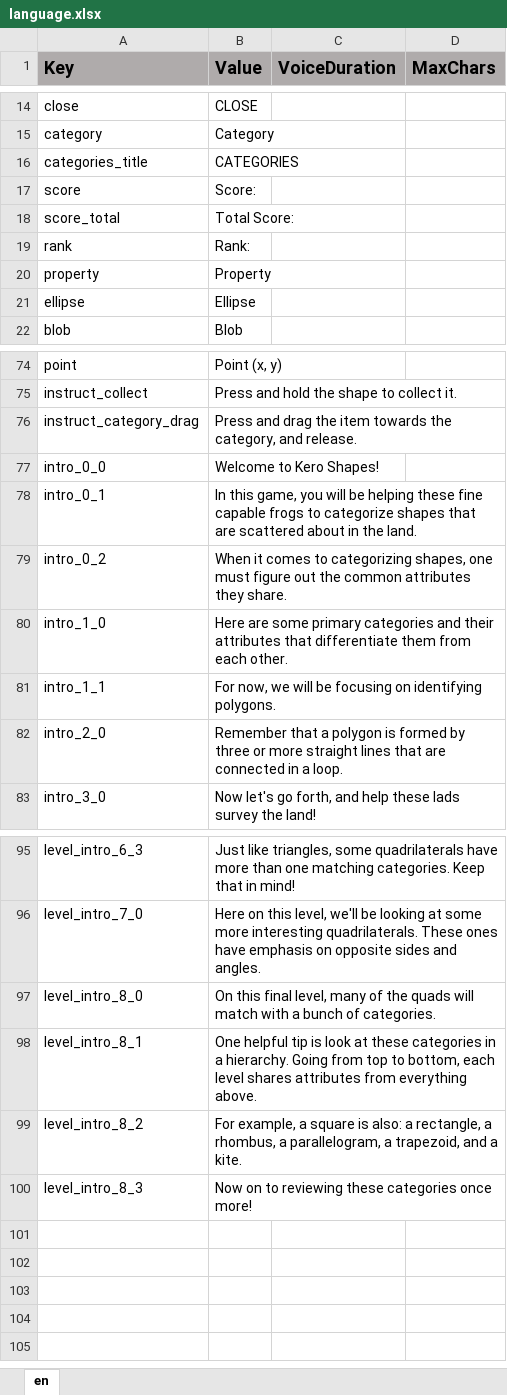
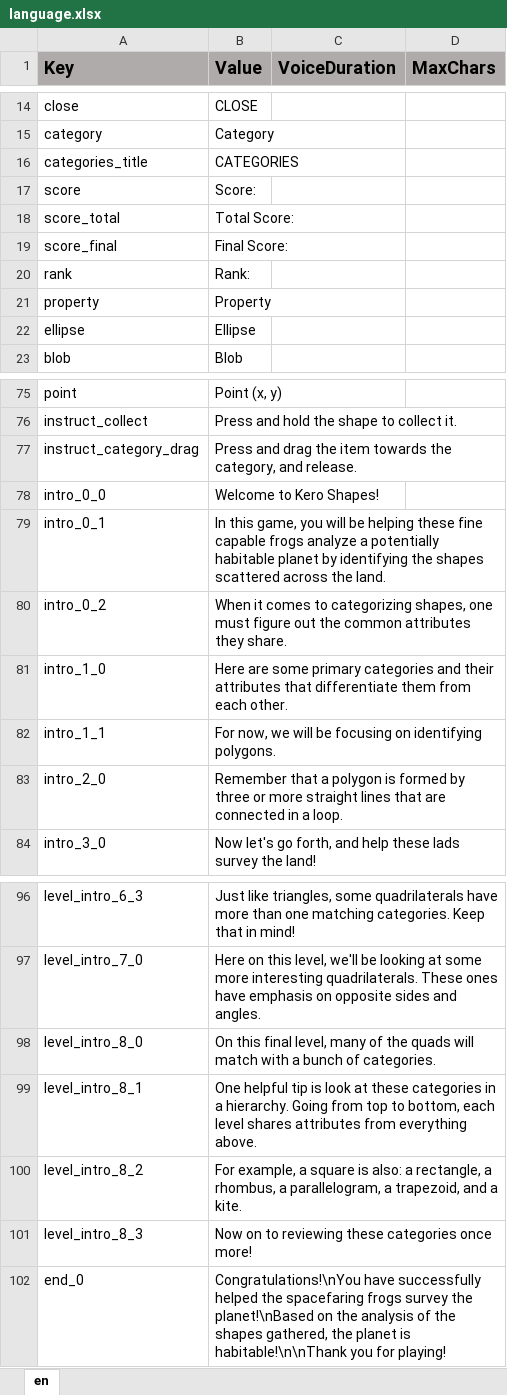
Before and after one commit to ddionisio/LL_5GB3, an Excel workbook: Language/language.xlsx, sheet en, drawn as a sheet; only a part is shown, gaps mark what is left out; values as stored, in another font and other column widths than the file's, no borders; addresses are those after the commit; the diff names each change by its address in the sheet, - before the commit and + after, or states it on an @@ line.

```diff
--- a/Language/language.xlsx (sheet en)
+++ b/Language/language.xlsx (sheet en)
+row 19: score_final | Final Score:
-B79 (Value): …capable frogs to categorize shapes that are scattered about in the land.
+B79 (Value): …capable frogs analyze a potentially habitable planet by identifying the shapes scattered across the land.
+row 102: end_0 | Congratulations!\nYou have successfully helped the spacefaring frogs survey the planet!\nBased on the analysis of the shapes gathered, the planet is habitable!\n\nThank you for playing!
```
Also changed, not shown: 29 other files.
